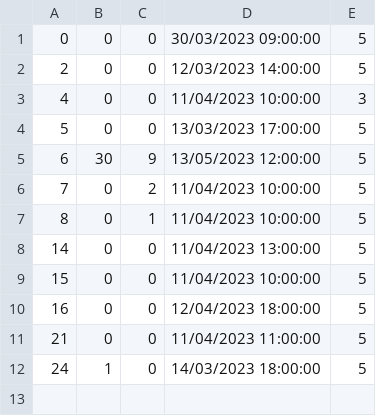
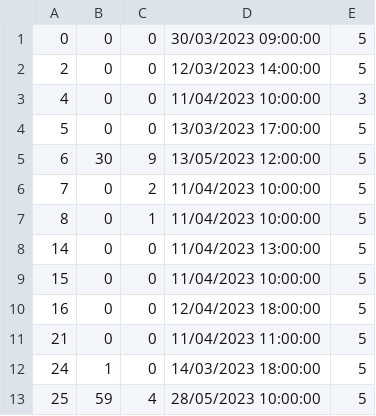
Before and after one commit to kovacevicanja/sims-grupa3-teamA, a CSV file: Resources/Data/tourReservations.csv, drawn as a sheet.

```diff
--- a/Resources/Data/tourReservations.csv
+++ b/Resources/Data/tourReservations.csv
@@ -12 +12,2 @@
 24|1|0|14/03/2023 18:00:00|5
+25|59|4|28/05/2023 10:00:00|5
```
Also changed, not shown: Resources/Data/tourRequests.csv, Resources/Data/users.csv, 19 other files.
